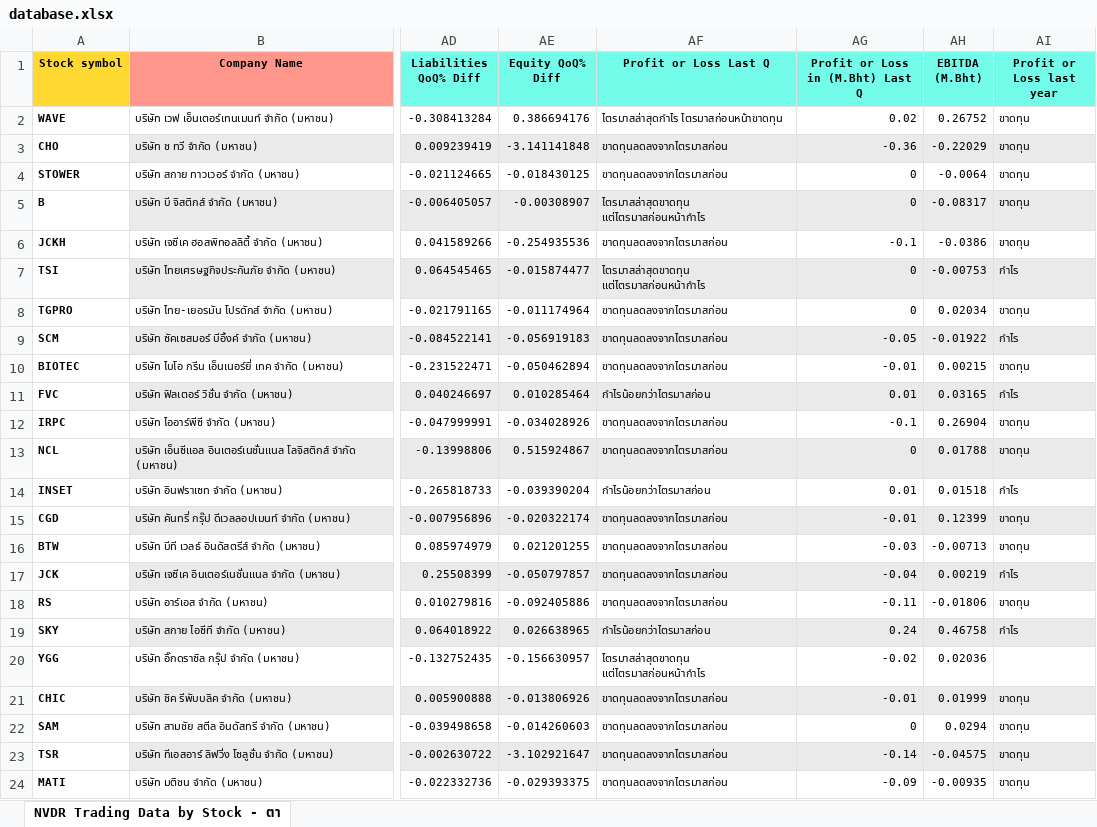
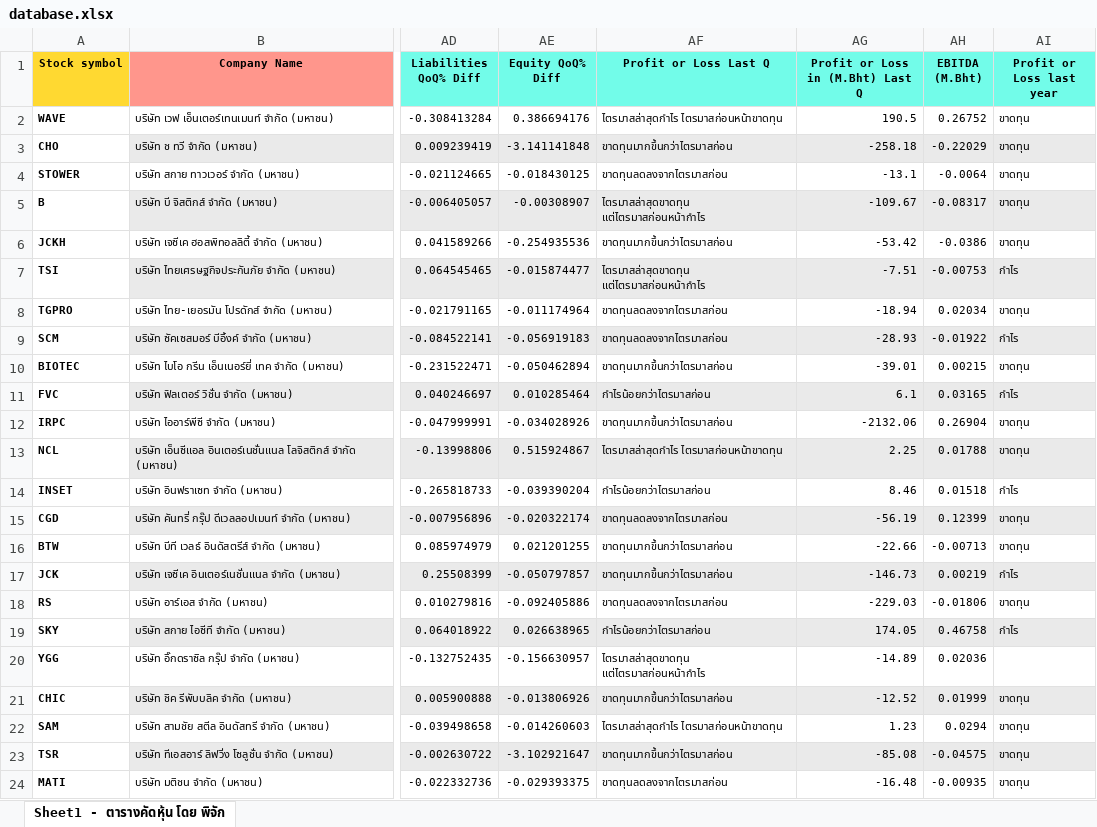
Before and after one commit to phichaklim1/TSfinder-v2, an Excel workbook: database.xlsx, sheet Sheet1 - ตารางคัดหุ้น โดย พิจัก, drawn as a sheet; only a part is shown, gaps mark what is left out; values as stored, in another font and other column widths than the file's, no borders; conditional formats not drawn; the diff covers the shown part only; the diff names each change by its address in the sheet, - before the commit and + after, or states it on an @@ line.

Commit message:
Add files via upload

```diff
--- a/database.xlsx (sheet Sheet1 - ตารางคัดหุ้น โดย พิจัก)
+++ b/database.xlsx (sheet Sheet1 - ตารางคัดหุ้น โดย พิจัก)
-sheet tab: NVDR Trading Data by Stock - ตา
+sheet tab: Sheet1 - ตารางคัดหุ้น โดย พิจัก
-AG2 (Profit or Loss in (M.Bht) Last Q): 0.02
+AG2 (Profit or Loss in (M.Bht) Last Q): 190.5
-AF3 (Profit or Loss Last Q): ขาดทุนลดลงจากไตรมาสก่อน
+AF3 (Profit or Loss Last Q): ขาดทุนมากขึ้นกว่าไตรมาสก่อน
-AG3 (Profit or Loss in (M.Bht) Last Q): -0.36
+AG3 (Profit or Loss in (M.Bht) Last Q): -258.18
-AG4 (Profit or Loss in (M.Bht) Last Q): 0
+AG4 (Profit or Loss in (M.Bht) Last Q): -13.1
-AG5 (Profit or Loss in (M.Bht) Last Q): 0
+AG5 (Profit or Loss in (M.Bht) Last Q): -109.67
-AF6 (Profit or Loss Last Q): ขาดทุนลดลงจากไตรมาสก่อน
+AF6 (Profit or Loss Last Q): ขาดทุนมากขึ้นกว่าไตรมาสก่อน
-AG6 (Profit or Loss in (M.Bht) Last Q): -0.1
+AG6 (Profit or Loss in (M.Bht) Last Q): -53.42
-AG7 (Profit or Loss in (M.Bht) Last Q): 0
+AG7 (Profit or Loss in (M.Bht) Last Q): -7.51
-AG8 (Profit or Loss in (M.Bht) Last Q): 0
+AG8 (Profit or Loss in (M.Bht) Last Q): -18.94
-AG9 (Profit or Loss in (M.Bht) Last Q): -0.05
+AG9 (Profit or Loss in (M.Bht) Last Q): -28.93
-AF10 (Profit or Loss Last Q): ขาดทุนลดลงจากไตรมาสก่อน
+AF10 (Profit or Loss Last Q): ขาดทุนมากขึ้นกว่าไตรมาสก่อน
-AG10 (Profit or Loss in (M.Bht) Last Q): -0.01
+AG10 (Profit or Loss in (M.Bht) Last Q): -39.01
-AG11 (Profit or Loss in (M.Bht) Last Q): 0.01
+AG11 (Profit or Loss in (M.Bht) Last Q): 6.1
-AF12 (Profit or Loss Last Q): ขาดทุนลดลงจากไตรมาสก่อน
+AF12 (Profit or Loss Last Q): ขาดทุนมากขึ้นกว่าไตรมาสก่อน
-AG12 (Profit or Loss in (M.Bht) Last Q): -0.1
+AG12 (Profit or Loss in (M.Bht) Last Q): -2132.06
-AF13 (Profit or Loss Last Q): ขาดทุนลดลงจากไตรมาสก่อน
+AF13 (Profit or Loss Last Q): ไตรมาสล่าสุดกำไร ไตรมาสก่อนหน้าขาดทุน
-AG13 (Profit or Loss in (M.Bht) Last Q): 0
+AG13 (Profit or Loss in (M.Bht) Last Q): 2.25
-AG14 (Profit or Loss in (M.Bht) Last Q): 0.01
+AG14 (Profit or Loss in (M.Bht) Last Q): 8.46
-AG15 (Profit or Loss in (M.Bht) Last Q): -0.01
+AG15 (Profit or Loss in (M.Bht) Last Q): -56.19
-AF16:AF17 (Profit or Loss Last Q): ขาดทุนลดลงจากไตรมาสก่อน
+AF16:AF17 (Profit or Loss Last Q): ขาดทุนมากขึ้นกว่าไตรมาสก่อน
-AG16 (Profit or Loss in (M.Bht) Last Q): -0.03
+AG16 (Profit or Loss in (M.Bht) Last Q): -22.66
-AG17 (Profit or Loss in (M.Bht) Last Q): -0.04
+AG17 (Profit or Loss in (M.Bht) Last Q): -146.73
-AG18 (Profit or Loss in (M.Bht) Last Q): -0.11
+AG18 (Profit or Loss in (M.Bht) Last Q): -229.03
-AG19 (Profit or Loss in (M.Bht) Last Q): 0.24
+AG19 (Profit or Loss in (M.Bht) Last Q): 174.05
-AG20 (Profit or Loss in (M.Bht) Last Q): -0.02
+AG20 (Profit or Loss in (M.Bht) Last Q): -14.89
-AF21 (Profit or Loss Last Q): ขาดทุนลดลงจากไตรมาสก่อน
+AF21 (Profit or Loss Last Q): ขาดทุนมากขึ้นกว่าไตรมาสก่อน
-AG21 (Profit or Loss in (M.Bht) Last Q): -0.01
+AG21 (Profit or Loss in (M.Bht) Last Q): -12.52
-AF22 (Profit or Loss Last Q): ขาดทุนลดลงจากไตรมาสก่อน
+AF22 (Profit or Loss Last Q): ไตรมาสล่าสุดกำไร ไตรมาสก่อนหน้าขาดทุน
-AG22 (Profit or Loss in (M.Bht) Last Q): 0
+AG22 (Profit or Loss in (M.Bht) Last Q): 1.23
-AF23 (Profit or Loss Last Q): ขาดทุนลดลงจากไตรมาสก่อน
+AF23 (Profit or Loss Last Q): ขาดทุนมากขึ้นกว่าไตรมาสก่อน
-AG23 (Profit or Loss in (M.Bht) Last Q): -0.14
+AG23 (Profit or Loss in (M.Bht) Last Q): -85.08
-AG24 (Profit or Loss in (M.Bht) Last Q): -0.09
+AG24 (Profit or Loss in (M.Bht) Last Q): -16.48
```
Also changed, not shown: 7 added rows and 1160 edited cells elsewhere in this sheet.
